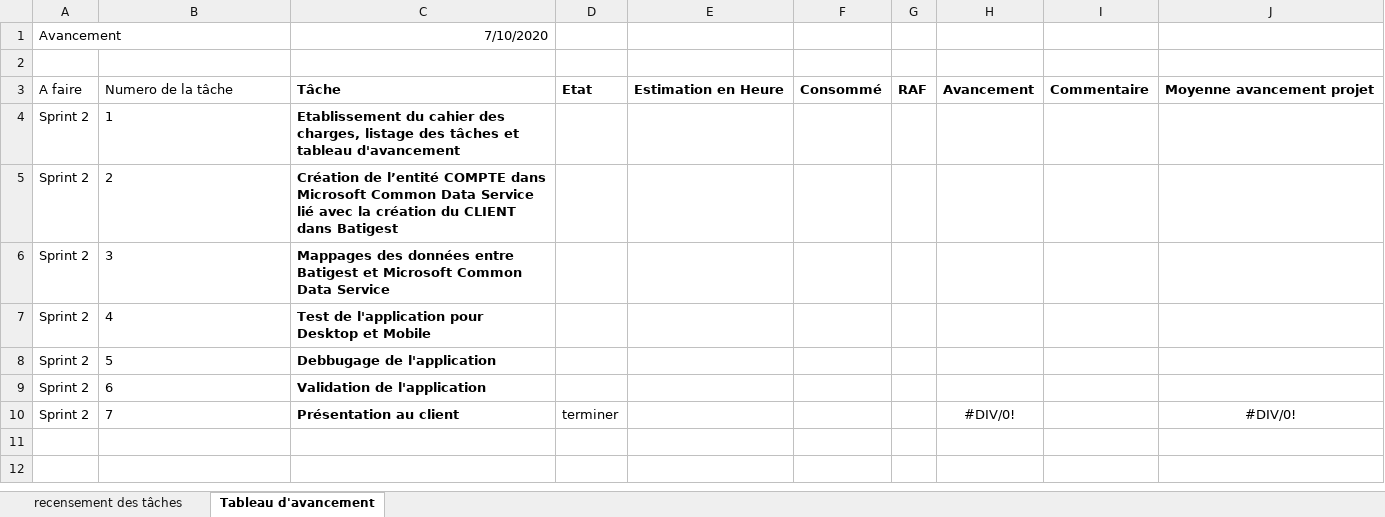
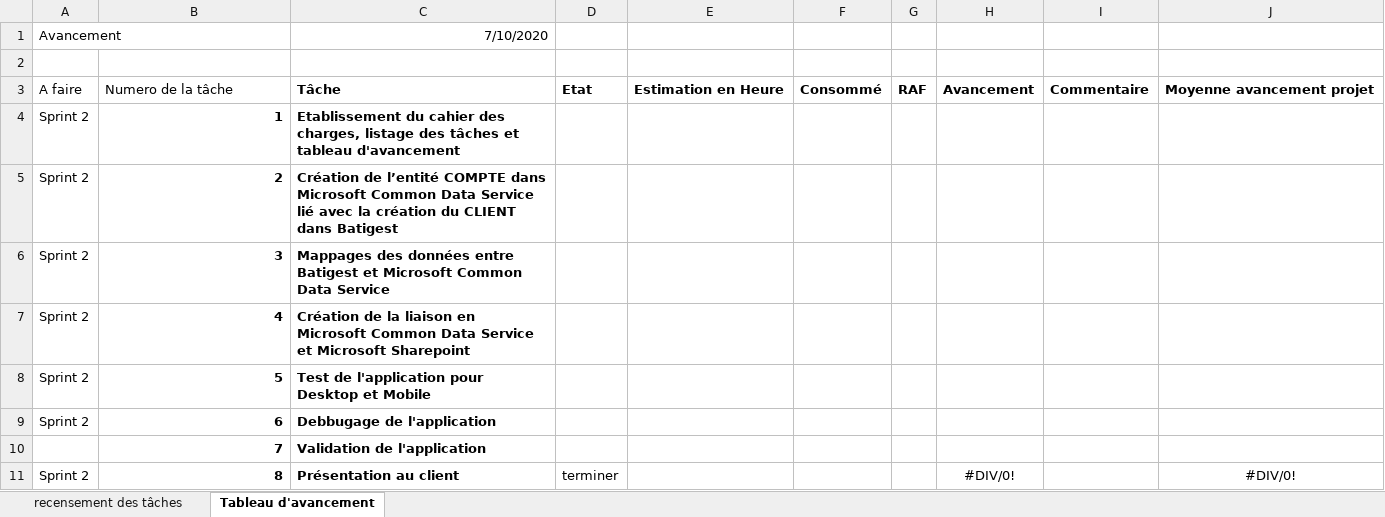
Before and after one commit to anthony-marais/DevDATASimplon, an Excel workbook: Dossier Stage/Gestion projet Phase 0,8 option 2/Gestion de projet Projet Phaselec PHASE 0,8 option 2.xlsx, sheet Tableau d'avancement, drawn as a sheet; values as stored, in another font and other column widths than the file's, no borders; addresses are those after the commit; the diff names each change by its address in the sheet, - before the commit and + after, or states it on an @@ line.

```diff
--- a/Dossier Stage/Gestion projet Phase 0,8 option 2/Gestion de projet Projet Phaselec PHASE 0,8 option 2.xlsx (sheet Tableau d'avancement)
+++ b/Dossier Stage/Gestion projet Phase 0,8 option 2/Gestion de projet Projet Phaselec PHASE 0,8 option 2.xlsx (sheet Tableau d'avancement)
@@ B4:B9 bold: off → on, alignment: left → right @@
-C7: Test de l'application pour Desktop et Mobile
+C7: Création de la liaison en Microsoft Common Data Service et Microsoft Sharepoint
-C8: Debbugage de l'application
+C8: Test de l'application pour Desktop et Mobile
-C9: Validation de l'application
+C9: Debbugage de l'application
+row 10:  | 7 | Validation de l'application
-B11: 7
+B11: 8
@@ B11 bold: off → on, alignment: left → right @@
```
Also changed, not shown: sheet recensement des tâches, formulas that keep their value, Dossier Stage/gestion projet Phase 1.0/Gestion de projet Projet Phaselec PHASE 1,0.xlsx, 3 other files.
